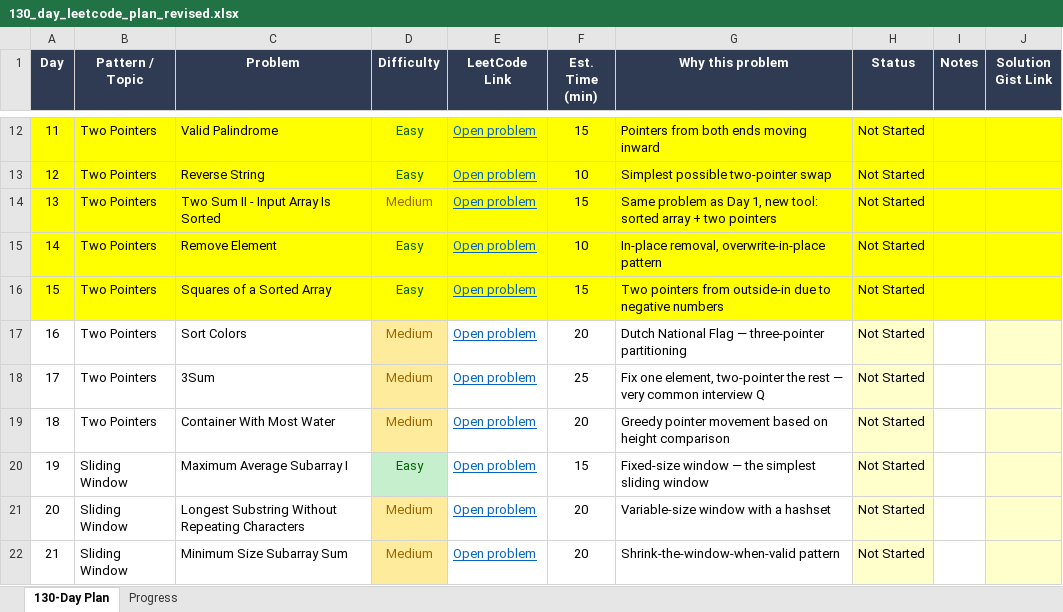
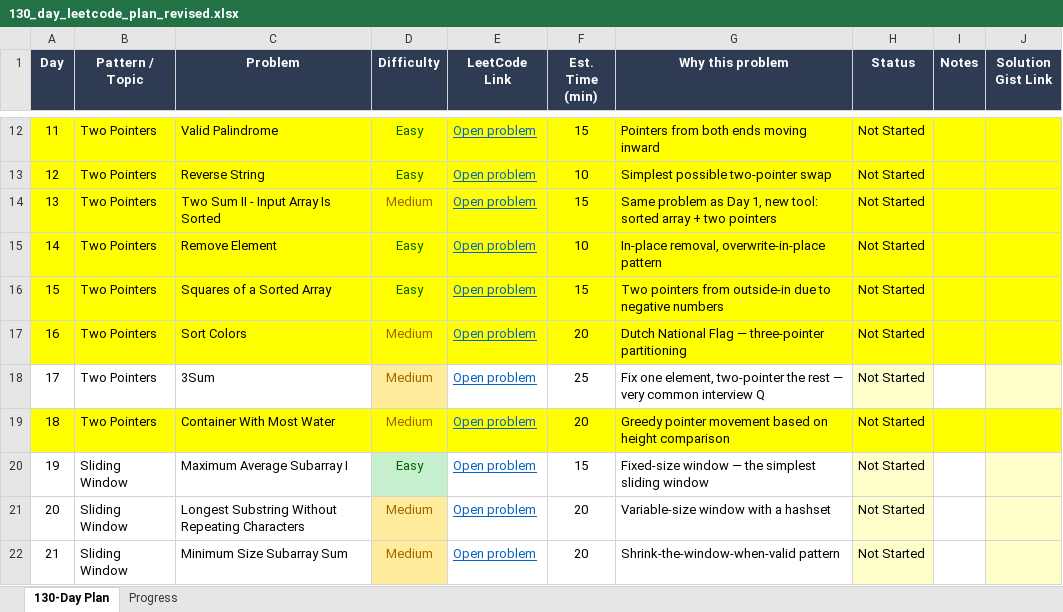
Before and after one commit to JAINJOHNSON/LeeCode_Study, an Excel workbook: 130_day_leetcode_plan_revised.xlsx, sheet 130-Day Plan, drawn as a sheet; only a part is shown, gaps mark what is left out; values as stored, in another font and other column widths than the file's, no borders; the diff names each change by its address in the sheet, - before the commit and + after, or states it on an @@ line.

```diff
--- a/130_day_leetcode_plan_revised.xlsx (sheet 130-Day Plan)
+++ b/130_day_leetcode_plan_revised.xlsx (sheet 130-Day Plan)
-A17:C17 fill: none
+A17:C17 fill: #FFFF00
-D17 fill: #FFEB9C
+D17 fill: #FFFF00
-E17:G17 fill: none
+E17:G17 fill: #FFFF00
-H17 fill: #FFFFCC
+H17 fill: #FFFF00
-I17 fill: none
+I17 fill: #FFFF00
-J17 fill: #FFFFCC
+J17 fill: #FFFF00
-A19:C19 fill: none
+A19:C19 fill: #FFFF00
-D19 fill: #FFEB9C
+D19 fill: #FFFF00
-E19:G19 fill: none
+E19:G19 fill: #FFFF00
-H19 fill: #FFFFCC
+H19 fill: #FFFF00
-I19 fill: none
+I19 fill: #FFFF00
-J19 fill: #FFFFCC
+J19 fill: #FFFF00
```
Also changed, not shown: 3 other files.
